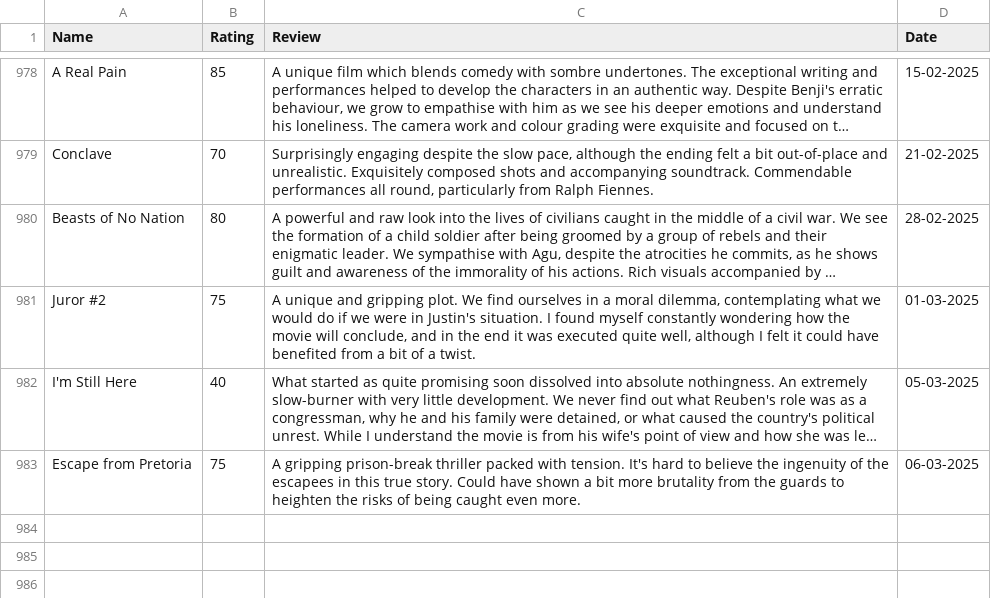
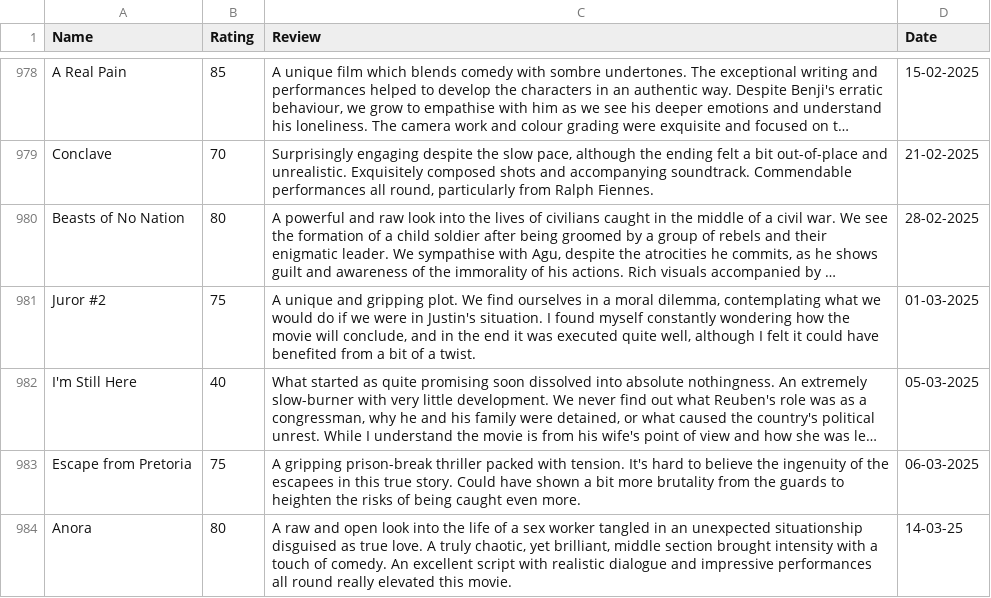
Before and after one commit to tnoel999888/lister, a CSV file: src/data/movie-ratings.csv, drawn as a sheet; only a part is shown, gaps mark what is left out; long unchanged cells end in …; the diff names each change by its address in the sheet, - before the commit and + after, or states it on an @@ line.

Commit message:
Update movie-ratings.csv

```diff
--- a/src/data/movie-ratings.csv
+++ b/src/data/movie-ratings.csv
+row 984: Anora | 80 | A raw and open look into the life of a sex worker tangled in an unexpected situationship disguised as true love. A truly chaotic, yet brilliant, middle section brought intensity with a touch of comedy. An excellent script with realistic dialogue and impressive performances all round really elevated this movie. | 14-03-25
```
